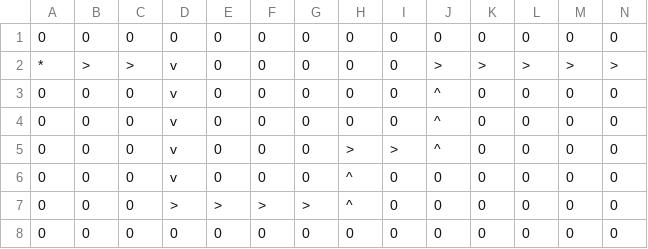
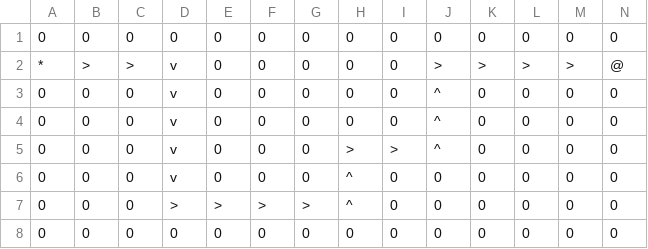
Before and after one commit to qiujason/Bloons-Tower-Defense, a CSV file: data/layouts/level3.csv, drawn as a sheet.

Commit message:
Added ability to load multiple levels and bloons files, related to #47

```diff
--- a/data/layouts/level3.csv
+++ b/data/layouts/level3.csv
@@ -1,3 +1,3 @@
 0,0,0,0,0,0,0,0,0,0,0,0,0,0
-*,>,>,v,0,0,0,0,0,>,>,>,>,>
+*,>,>,v,0,0,0,0,0,>,>,>,>,@
 0,0,0,v,0,0,0,0,0,^,0,0,0,0
```
Also changed, not shown: 4 other files.
